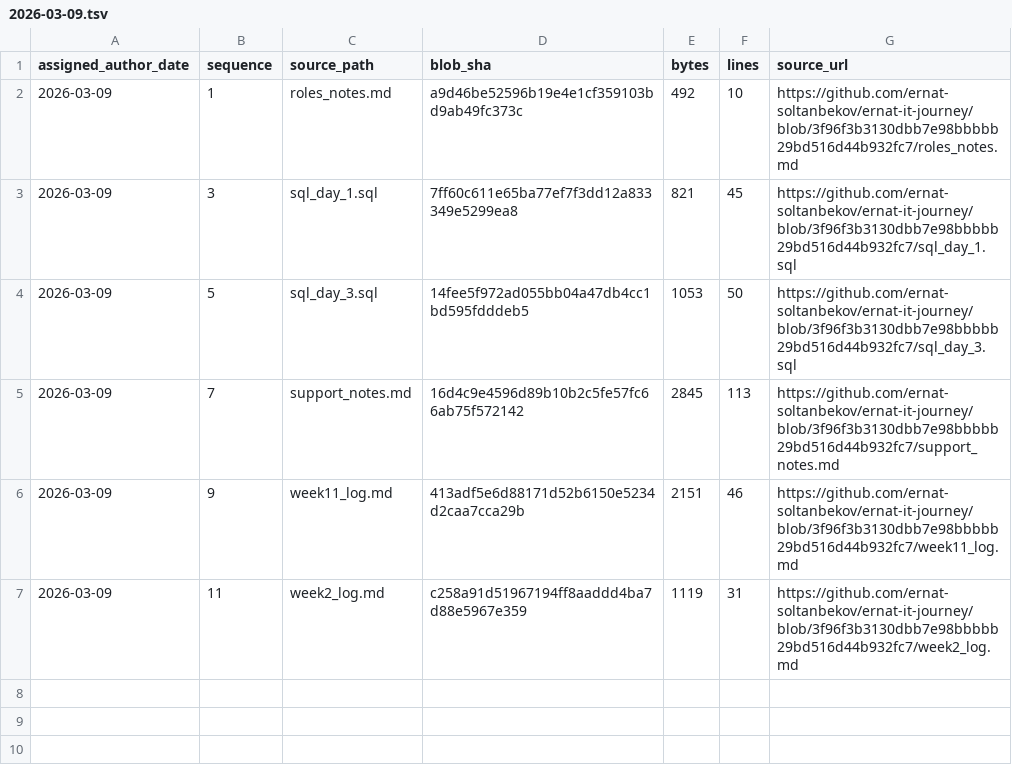
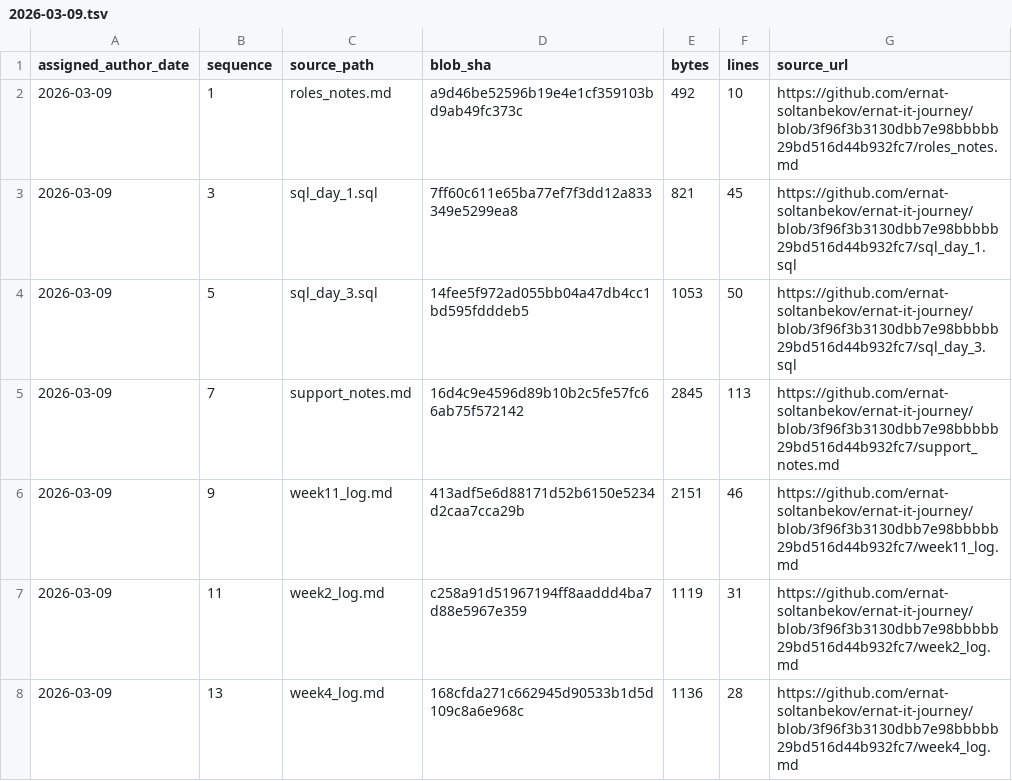
Before and after one commit to ernat-soltanbekov/ernat-it-journey, a TSV file: source-catalog-2026-09-30/daily/2026-03-09.tsv, drawn as a sheet.

Commit message:
catalog: add source metadata for 2026-03-09 #13 (backfill generated 2026-09-30)

```diff
--- a/source-catalog-2026-09-30/daily/2026-03-09.tsv
+++ b/source-catalog-2026-09-30/daily/2026-03-09.tsv
@@ -7 +7,2 @@ assigned_author_date	sequence	source_path	blob_sha	bytes	lines	source_url
 2026-03-09	11	week2_log.md	c258a91d51967194ff8aaddd4ba7d88e5967e359	1119	31	https://github.com/ernat-soltanbekov/ernat-it-journey/blob/3f96f3b3130dbb7e98bbbbb29bd516d44b932fc7/week2_log.md
+2026-03-09	13	week4_log.md	168cfda271c662945d90533b1d5d109c8a6e968c	1136	28	https://github.com/ernat-soltanbekov/ernat-it-journey/blob/3f96f3b3130dbb7e98bbbbb29bd516d44b932fc7/week4_log.md
```
